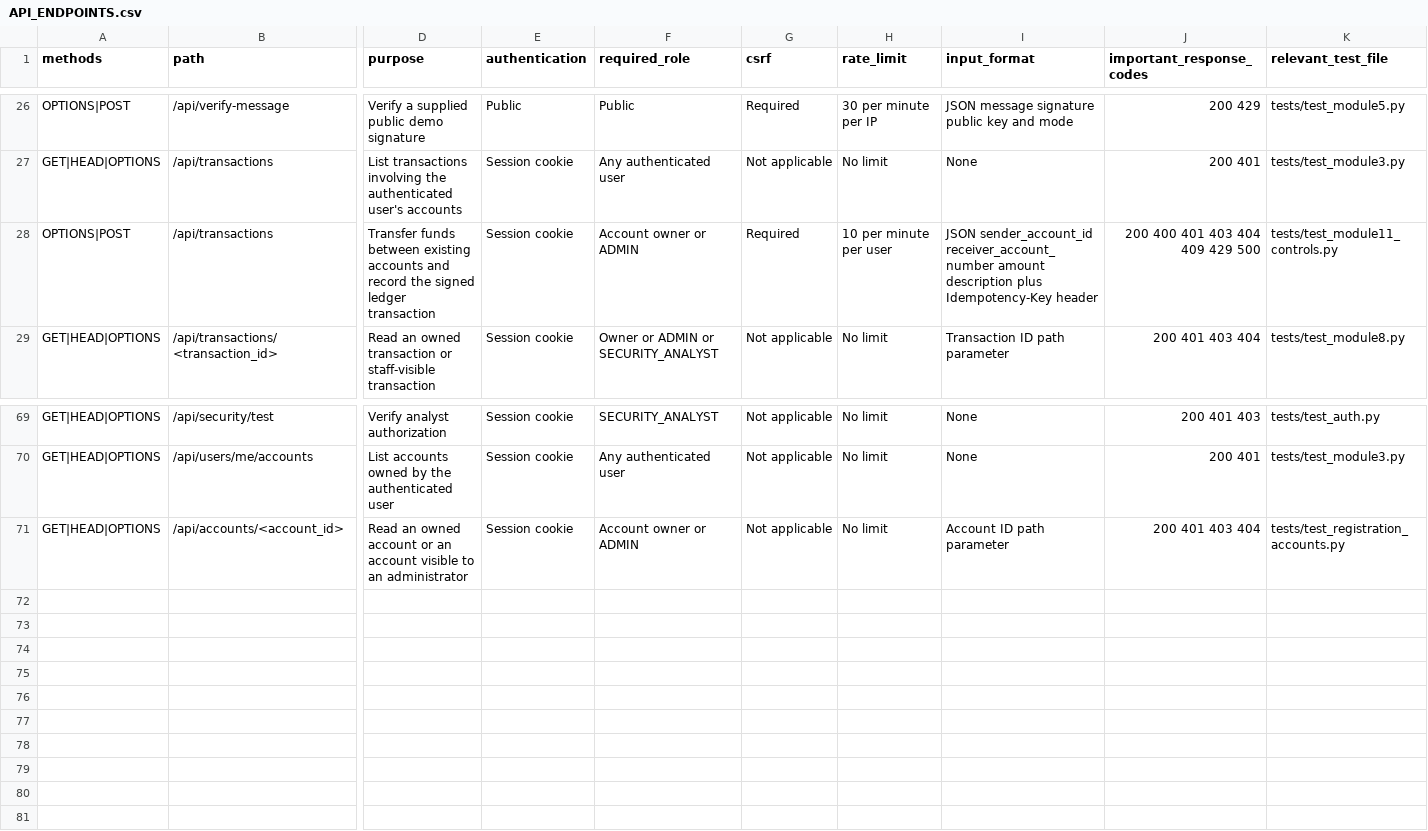
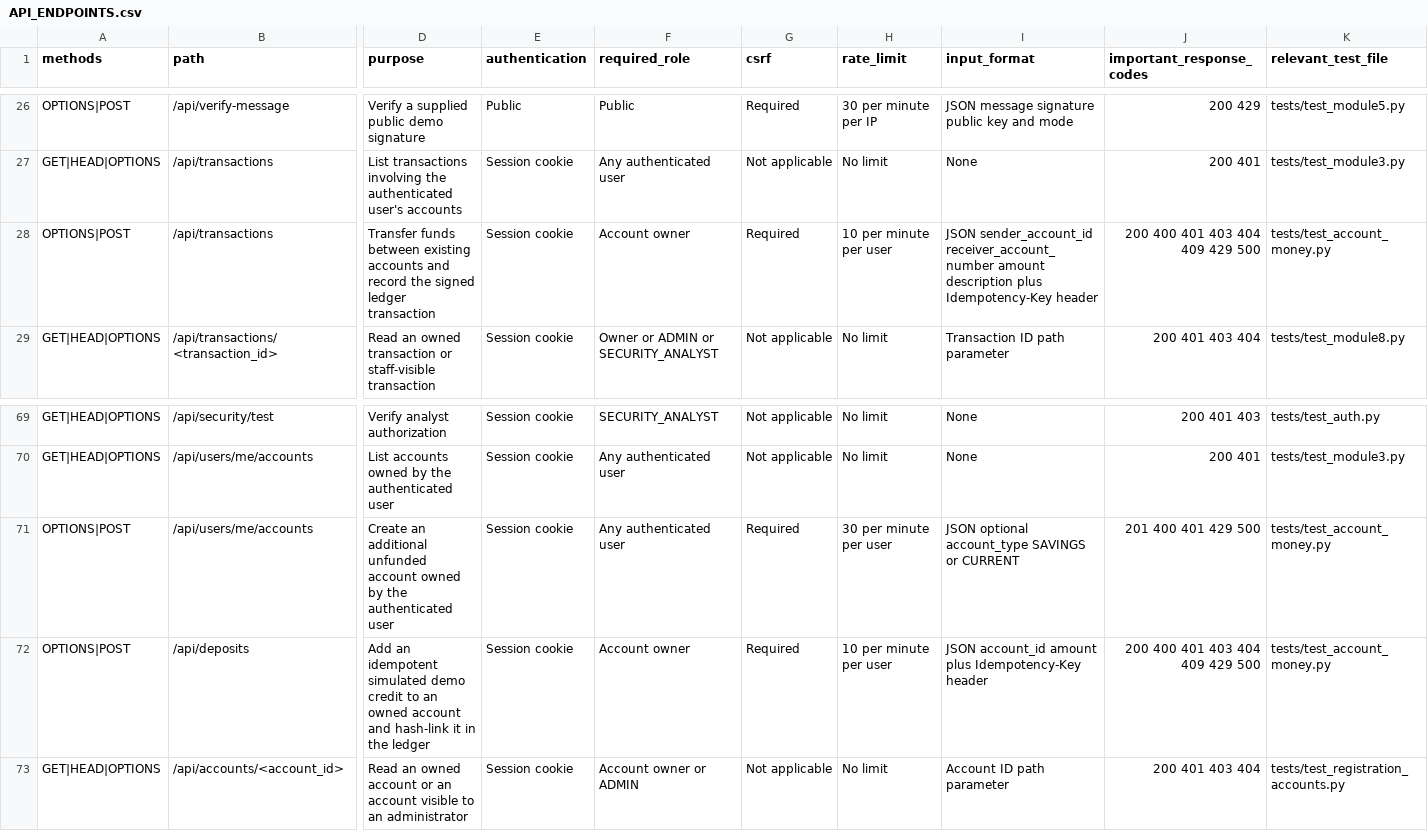
Before and after one commit to Jhanathi/quantum-resilient-blockchain-security-system, a CSV file: aqrs_blockchain/docs/API_ENDPOINTS.csv, drawn as a sheet; only a part is shown, gaps mark what is left out; rows hold the shown columns only; the diff names each change by its address in the sheet, - before the commit and + after, or states it on an @@ line.

```diff
--- a/aqrs_blockchain/docs/API_ENDPOINTS.csv
+++ b/aqrs_blockchain/docs/API_ENDPOINTS.csv
-F28 (required_role): Account owner or ADMIN
+F28 (required_role): Account owner
-K28 (relevant_test_file): tests/test_module11_controls.py
+K28 (relevant_test_file): tests/test_account_money.py
+row 71: OPTIONS|POST | /api/users/me/accounts | Create an additional unfunded account owned by the authenticated user | Session cookie | Any authenticated user | Required | 30 per minute per user | JSON optional account_type SAVINGS or CURRENT | 201 400 401 429 500 | tests/test_account_money.py
+row 72: OPTIONS|POST | /api/deposits | Add an idempotent simulated demo credit to an owned account and hash-link it in the ledger | Session cookie | Account owner | Required | 10 per minute per user | JSON account_id amount plus Idempotency-Key header | 200 400 401 403 404 409 429 500 | tests/test_account_money.py
```
Also changed, not shown: 19 other files.
